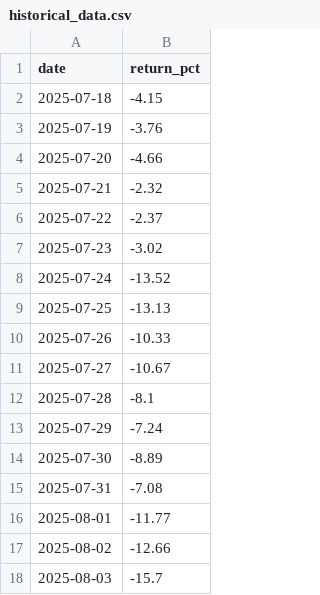
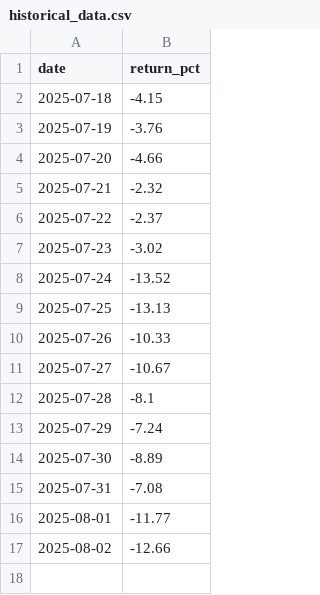
Before and after one commit to tomas-ravalli/automated-crypto-brief, a CSV file: data/historical_data.csv, drawn as a sheet; the diff names each change by its address in the sheet, - before the commit and + after, or states it on an @@ line.

Commit message:
Update historical_data.csv

```diff
--- a/data/historical_data.csv
+++ b/data/historical_data.csv
-row 18: 2025-08-03 | -15.7
```
